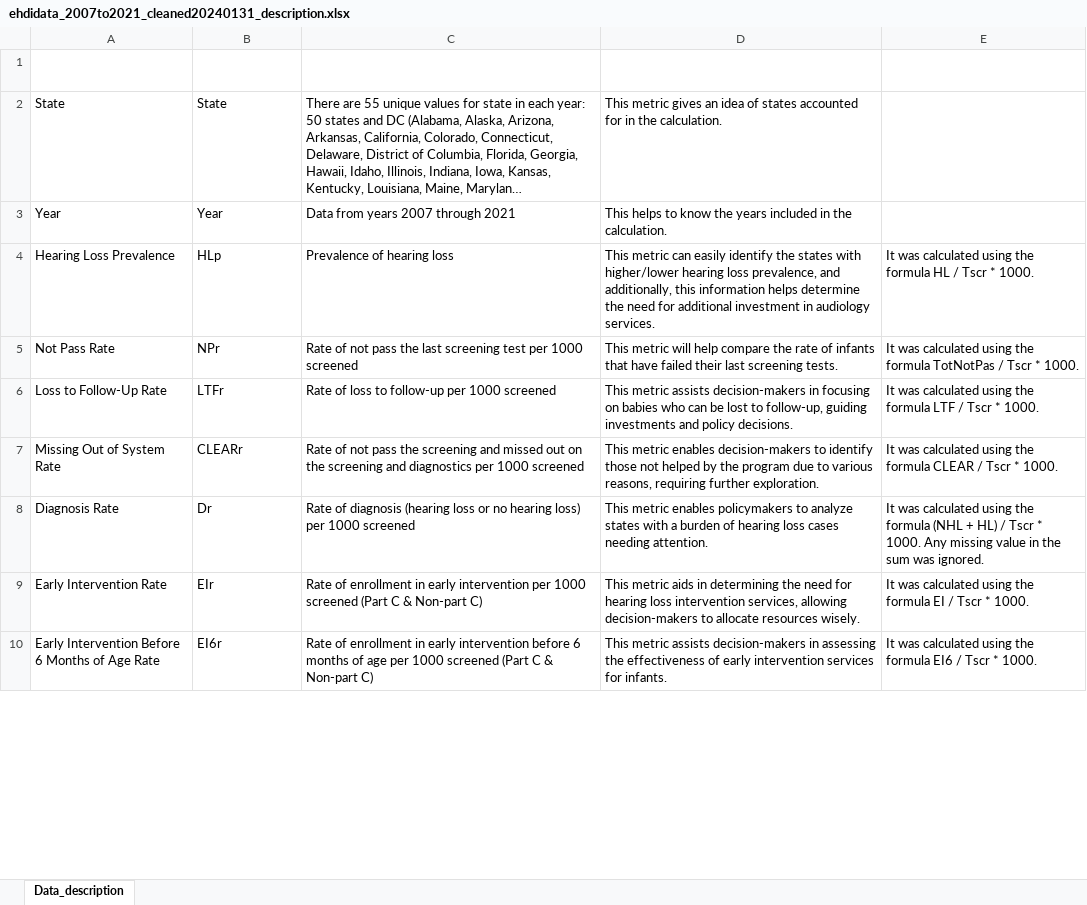
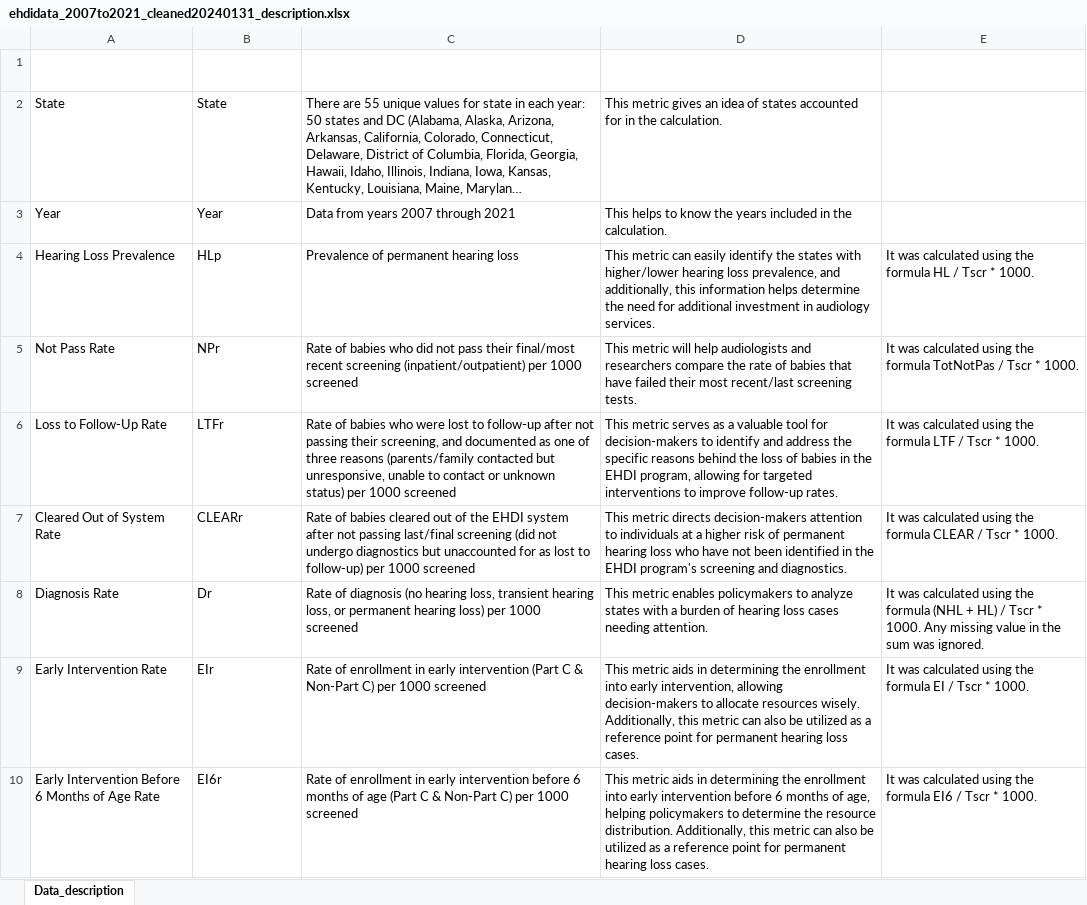
Before and after one commit to vchai09/vchai09.github.io, an Excel workbook: ehdidata_2007to2021_cleaned20240131_description.xlsx, sheet Data_description, drawn as a sheet; only a part is shown; long unchanged cells end in …; values as stored, in another font and other column widths than the file's, no borders; table styles not drawn; the diff covers the shown part only; the diff names each change by its address in the sheet, - before the commit and + after, or states it on an @@ line.

Commit message:
Add files via upload

```diff
--- a/ehdidata_2007to2021_cleaned20240131_description.xlsx (sheet Data_description)
+++ b/ehdidata_2007to2021_cleaned20240131_description.xlsx (sheet Data_description)
-C4: Prevalence of hearing loss
+C4: Prevalence of permanent hearing loss
-C5: Rate of not pass the last screening test per 1000…
+C5: Rate of babies who did not pass their final/most recent screening (inpatient/outpatient) per 1000…
-D5: …will help compare the rate of infants that have failed their last screening tests.
+D5: …will help audiologists and researchers compare the rate of babies that have failed their most recent/last screening tests.
-C6: Rate of loss to follow-up per 1000…
+C6: Rate of babies who were lost to follow-up after not passing their screening, and documented as one of three reasons (parents/family contacted but unresponsive, unable to contact or unknown status) per 1000…
-D6: This metric assists decision-makers in focusing on babies who can be lost to follow-up, guiding investments and policy decisions.
+D6: This metric serves as a valuable tool for decision-makers to identify and address the specific reasons behind the loss of babies in the EHDI program, allowing for targeted interventions to improve follow-up rates.
-A7: Missing Out of System Rate
+A7: Cleared Out of System Rate
-C7: Rate of not pass the screening and missed out on the screening and diagnostics per 1000…
+C7: Rate of babies cleared out of the EHDI system after not passing last/final screening (did not undergo diagnostics but unaccounted for as lost to follow-up) per 1000…
-D7: This metric enables decision-makers to identify those not helped by the program due to various reasons, requiring further exploration.
+D7: This metric directs decision-makers attention to individuals at a higher risk of permanent hearing loss who have not been identified in the EHDI program's screening and diagnostics.
-C8: …of diagnosis (hearing loss or no hearing loss)…
+C8: …of diagnosis (no hearing loss, transient hearing loss, or permanent hearing loss)…
-C9: …early intervention per 1000 screened (Part C & Non-part C)
+C9: …early intervention (Part C & Non-Part C) per 1000 screened
-D9: …determining the need for hearing loss intervention services, allowing decision-makers to allocate resources wisely.
+D9: …determining the enrollment into early intervention, allowing decision-makers to allocate resources wisely. Additionally, this metric can also be utilized as a reference point for permanent hearing loss cases.
-C10: …of age per 1000 screened (Part C & Non-part C)
+C10: …of age (Part C & Non-Part C) per 1000 screened
-D10: This metric assists decision-makers in assessing the effectiveness of early intervention services for infants.
+D10: This metric aids in determining the enrollment into early intervention before 6 months of age, helping policymakers to determine the resource distribution. Additionally, this metric can also be utilized as a reference point for permanent hearing loss cases.
```
Also changed, not shown: 50 edited cells elsewhere in this sheet.
